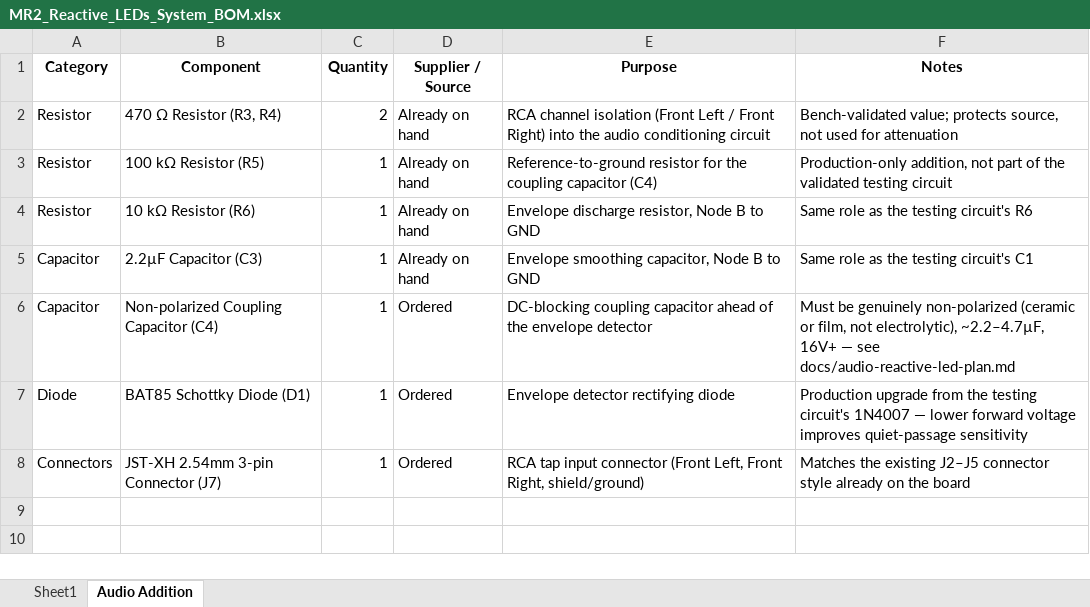
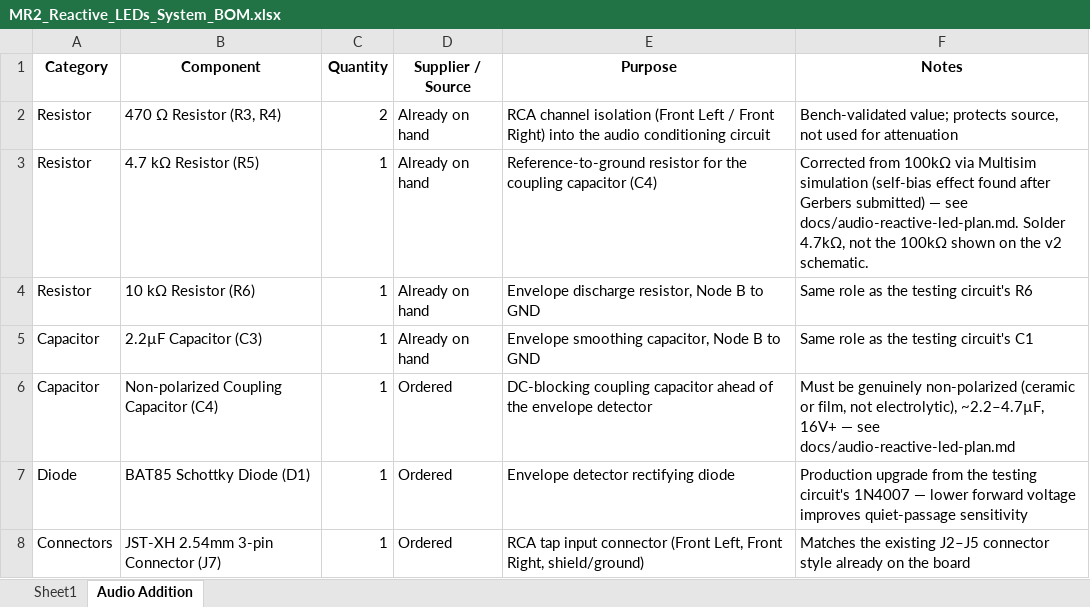
Before and after one commit to kilian261299/mr2-reactive-leds, an Excel workbook: hardware/bom/MR2_Reactive_LEDs_System_BOM.xlsx, sheet Audio Addition, drawn as a sheet; values as stored, in another font and other column widths than the file's, no borders; the diff names each change by its address in the sheet, - before the commit and + after, or states it on an @@ line.

```diff
--- a/hardware/bom/MR2_Reactive_LEDs_System_BOM.xlsx (sheet Audio Addition)
+++ b/hardware/bom/MR2_Reactive_LEDs_System_BOM.xlsx (sheet Audio Addition)
-B3 (Component): 100 kΩ Resistor (R5)
+B3 (Component): 4.7 kΩ Resistor (R5)
-F3 (Notes): Production-only addition, not part of the validated testing circuit
+F3 (Notes): Corrected from 100kΩ via Multisim simulation (self-bias effect found after Gerbers submitted) — see docs/audio-reactive-led-plan.md. Solder 4.7kΩ, not the 100kΩ shown on the v2 schematic.
```
Also changed, not shown: 4 other files.
